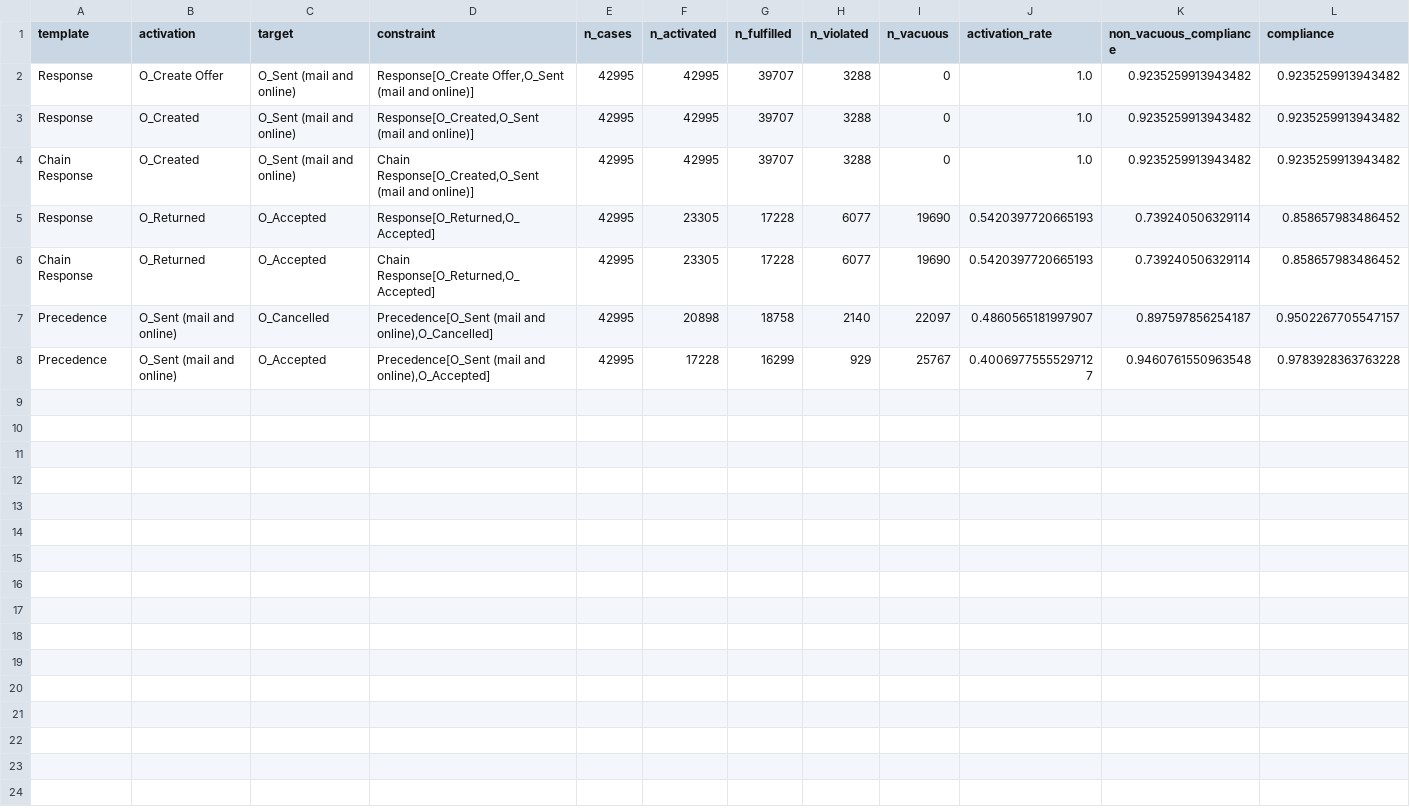
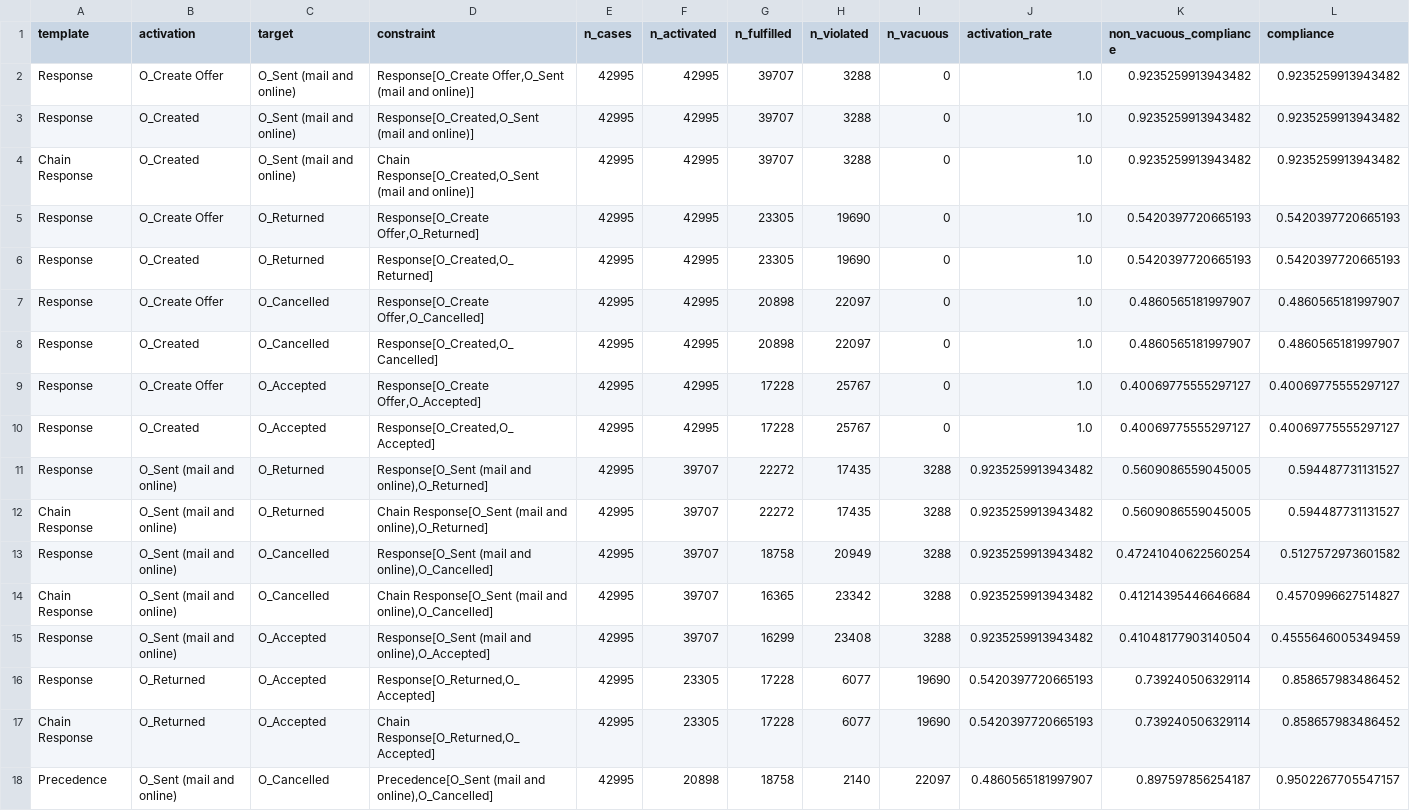
Before and after one commit to godSaveDaniele/LUPIN-steering, a CSV file: constraints/outputs/bpic2017_o_selected.csv, drawn as a sheet; only a part is shown; the shorter side is filled out with more unchanged rows; rows hold the shown columns only; the diff names each change by its address in the sheet, - before the commit and + after, or states it on an @@ line.

```diff
--- a/constraints/outputs/bpic2017_o_selected.csv
+++ b/constraints/outputs/bpic2017_o_selected.csv
+row 5: Response | O_Create Offer | O_Returned | Response[O_Create Offer,O_Returned] | 42995 | 42995 | 23305 | 19690 | 0 | 1.0 | 0.5420397720665193 | 0.5420397720665193
+row 6: Response | O_Created | O_Returned | Response[O_Created,O_Returned] | 42995 | 42995 | 23305 | 19690 | 0 | 1.0 | 0.5420397720665193 | 0.5420397720665193
+row 7: Response | O_Create Offer | O_Cancelled | Response[O_Create Offer,O_Cancelled] | 42995 | 42995 | 20898 | 22097 | 0 | 1.0 | 0.4860565181997907 | 0.4860565181997907
+row 8: Response | O_Created | O_Cancelled | Response[O_Created,O_Cancelled] | 42995 | 42995 | 20898 | 22097 | 0 | 1.0 | 0.4860565181997907 | 0.4860565181997907
+row 9: Response | O_Create Offer | O_Accepted | Response[O_Create Offer,O_Accepted] | 42995 | 42995 | 17228 | 25767 | 0 | 1.0 | 0.40069775555297127 | 0.40069775555297127
+row 10: Response | O_Created | O_Accepted | Response[O_Created,O_Accepted] | 42995 | 42995 | 17228 | 25767 | 0 | 1.0 | 0.40069775555297127 | 0.40069775555297127
+row 11: Response | O_Sent (mail and online) | O_Returned | Response[O_Sent (mail and online),O_Returned] | 42995 | 39707 | 22272 | 17435 | 3288 | 0.9235259913943482 | 0.5609086559045005 | 0.594487731131527
+row 12: Chain Response | O_Sent (mail and online) | O_Returned | Chain Response[O_Sent (mail and online),O_Returned] | 42995 | 39707 | 22272 | 17435 | 3288 | 0.9235259913943482 | 0.5609086559045005 | 0.594487731131527
+row 13: Response | O_Sent (mail and online) | O_Cancelled | Response[O_Sent (mail and online),O_Cancelled] | 42995 | 39707 | 18758 | 20949 | 3288 | 0.9235259913943482 | 0.47241040622560254 | 0.5127572973601582
+row 14: Chain Response | O_Sent (mail and online) | O_Cancelled | Chain Response[O_Sent (mail and online),O_Cancelled] | 42995 | 39707 | 16365 | 23342 | 3288 | 0.9235259913943482 | 0.41214395446646684 | 0.4570996627514827
+row 15: Response | O_Sent (mail and online) | O_Accepted | Response[O_Sent (mail and online),O_Accepted] | 42995 | 39707 | 16299 | 23408 | 3288 | 0.9235259913943482 | 0.41048177903140504 | 0.4555646005349459
```
Also changed, not shown: 13 other files.
